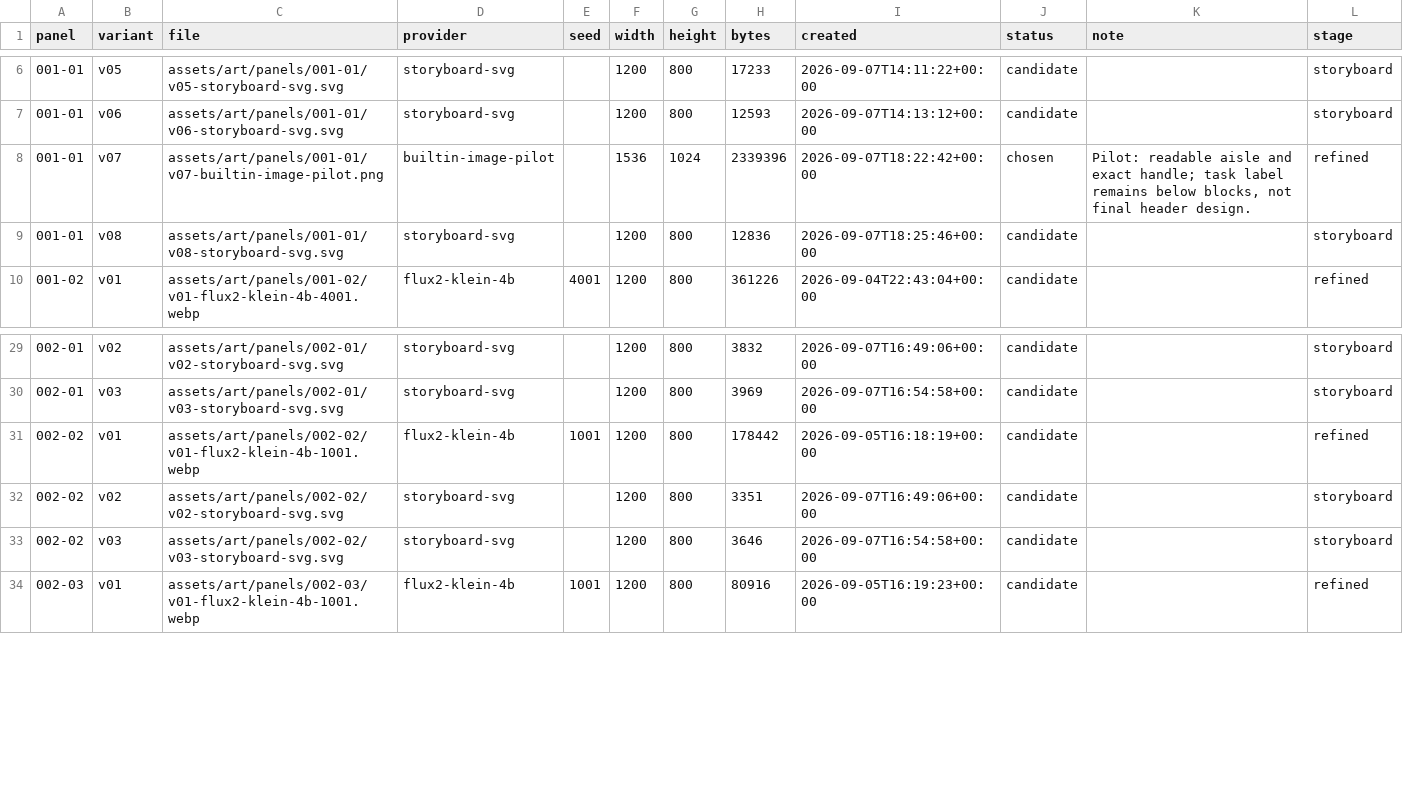
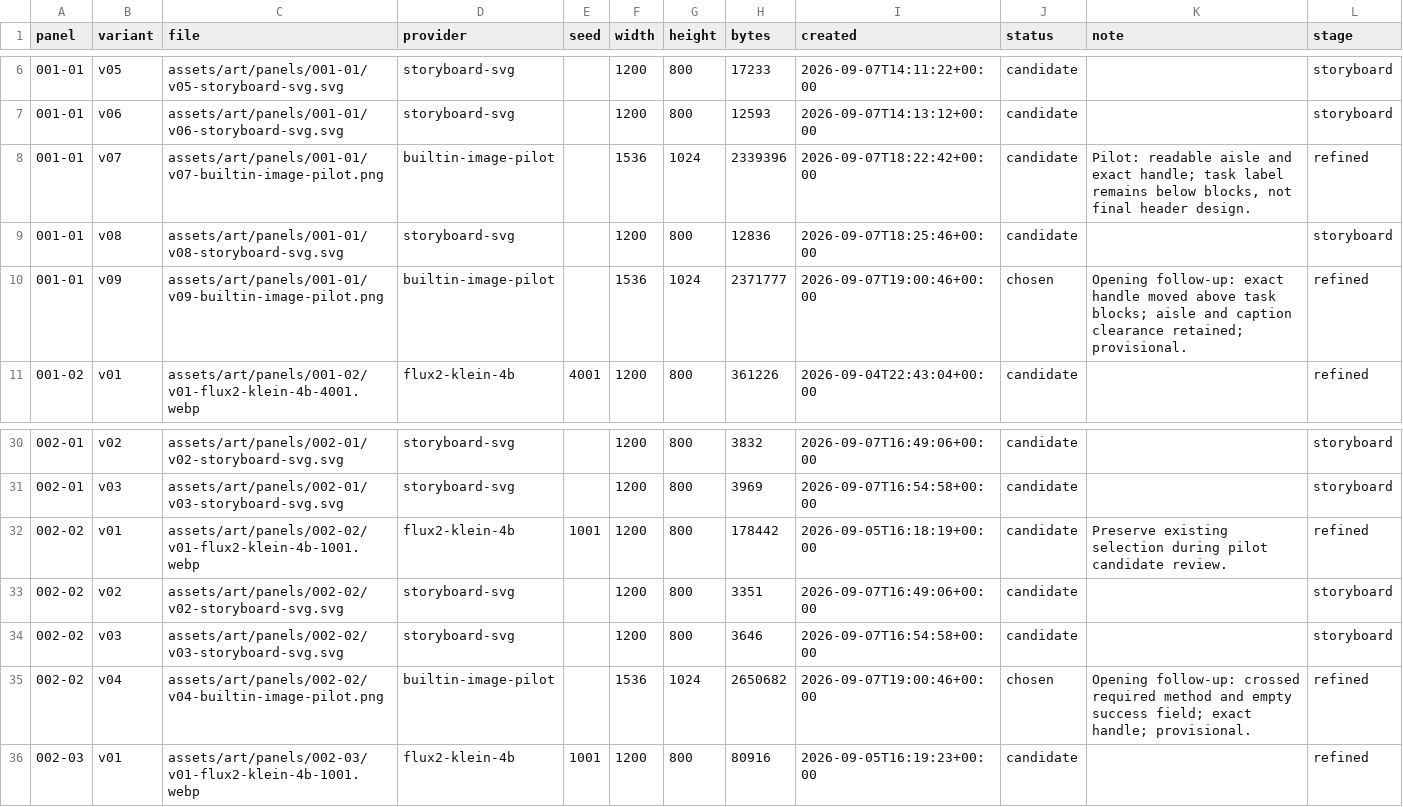
Before and after one commit to curtcox/zz-no-consumer, a TSV file: data/panel-art.tsv, drawn as a sheet; only a part is shown, gaps mark what is left out.

Commit message:
Refine opening pilot task cards and rebuild reader

```diff
--- a/data/panel-art.tsv
+++ b/data/panel-art.tsv
@@ -7,4 +7,5 @@ panel	variant	file	provider	seed	width	height	bytes	created	status	note	stage
 001-01	v06	assets/art/panels/001-01/v06-storyboard-svg.svg	storyboard-svg		1200	800	12593	2026-09-07T14:13:12+00:00	candidate		storyboard
-001-01	v07	assets/art/panels/001-01/v07-builtin-image-pilot.png	builtin-image-pilot		1536	1024	2339396	2026-09-07T18:22:42+00:00	chosen	Pilot: readable aisle and exact handle; task label remains below blocks, not final header design.	refined
+001-01	v07	assets/art/panels/001-01/v07-builtin-image-pilot.png	builtin-image-pilot		1536	1024	2339396	2026-09-07T18:22:42+00:00	candidate	Pilot: readable aisle and exact handle; task label remains below blocks, not final header design.	refined
 001-01	v08	assets/art/panels/001-01/v08-storyboard-svg.svg	storyboard-svg		1200	800	12836	2026-09-07T18:25:46+00:00	candidate		storyboard
+001-01	v09	assets/art/panels/001-01/v09-builtin-image-pilot.png	builtin-image-pilot		1536	1024	2371777	2026-09-07T19:00:46+00:00	chosen	Opening follow-up: exact handle moved above task blocks; aisle and caption clearance retained; provisional.	refined
 001-02	v01	assets/art/panels/001-02/v01-flux2-klein-4b-4001.webp	flux2-klein-4b	4001	1200	800	361226	2026-09-04T22:43:04+00:00	candidate		refined
@@ -30,5 +31,6 @@ panel	variant	file	provider	seed	width	height	bytes	created	status	note	stage
 002-01	v03	assets/art/panels/002-01/v03-storyboard-svg.svg	storyboard-svg		1200	800	3969	2026-09-07T16:54:58+00:00	candidate		storyboard
-002-02	v01	assets/art/panels/002-02/v01-flux2-klein-4b-1001.webp	flux2-klein-4b	1001	1200	800	178442	2026-09-05T16:18:19+00:00	candidate		refined
+002-02	v01	assets/art/panels/002-02/v01-flux2-klein-4b-1001.webp	flux2-klein-4b	1001	1200	800	178442	2026-09-05T16:18:19+00:00	candidate	Preserve existing selection during pilot candidate review.	refined
 002-02	v02	assets/art/panels/002-02/v02-storyboard-svg.svg	storyboard-svg		1200	800	3351	2026-09-07T16:49:06+00:00	candidate		storyboard
 002-02	v03	assets/art/panels/002-02/v03-storyboard-svg.svg	storyboard-svg		1200	800	3646	2026-09-07T16:54:58+00:00	candidate		storyboard
+002-02	v04	assets/art/panels/002-02/v04-builtin-image-pilot.png	builtin-image-pilot		1536	1024	2650682	2026-09-07T19:00:46+00:00	chosen	Opening follow-up: crossed required method and empty success field; exact handle; provisional.	refined
 002-03	v01	assets/art/panels/002-03/v01-flux2-klein-4b-1001.webp	flux2-klein-4b	1001	1200	800	80916	2026-09-05T16:19:23+00:00	candidate		refined
```
Also changed, not shown: 14 other files.
